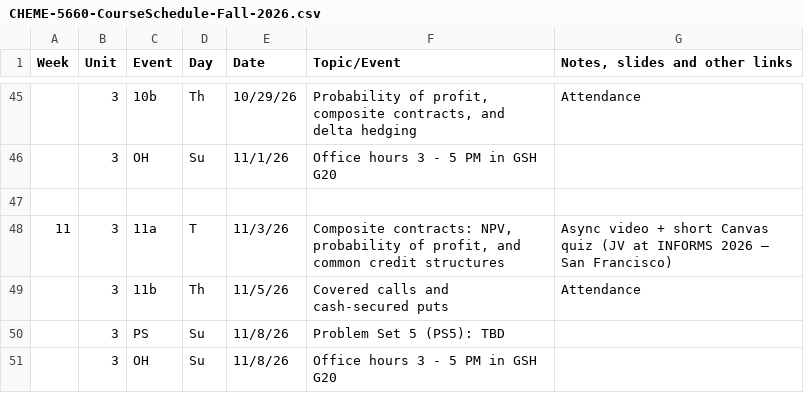
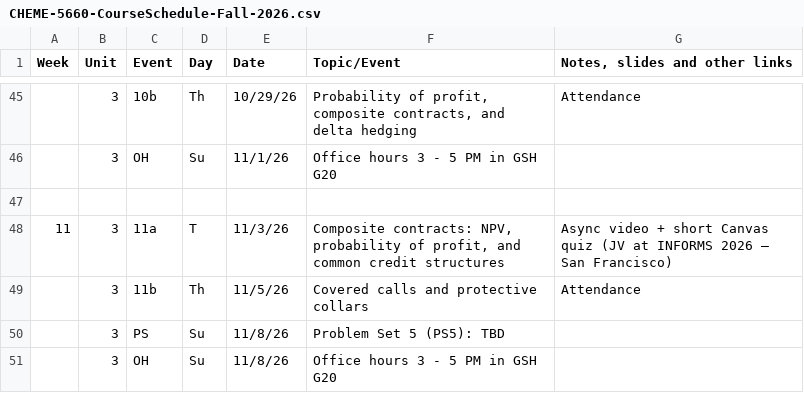
Before and after one commit to varnerlab/CHEME-5660-CourseRepository-Fall-2026, a CSV file: lectures/instructor/schedule/CHEME-5660-CourseSchedule-Fall-2026.csv, drawn as a sheet; only a part is shown, gaps mark what is left out; the diff names each change by its address in the sheet, - before the commit and + after, or states it on an @@ line.

```diff
--- a/lectures/instructor/schedule/CHEME-5660-CourseSchedule-Fall-2026.csv
+++ b/lectures/instructor/schedule/CHEME-5660-CourseSchedule-Fall-2026.csv
-F49 (Topic/Event): Covered calls and cash-secured puts
+F49 (Topic/Event): Covered calls and protective collars
```
Also changed, not shown: 28 other files.
